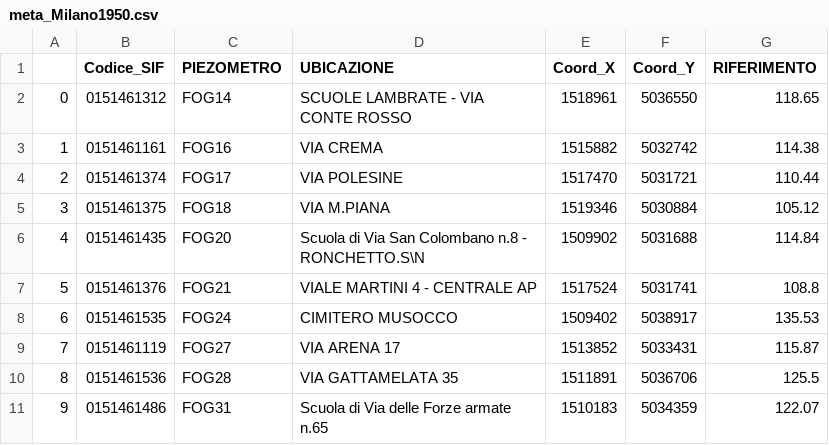
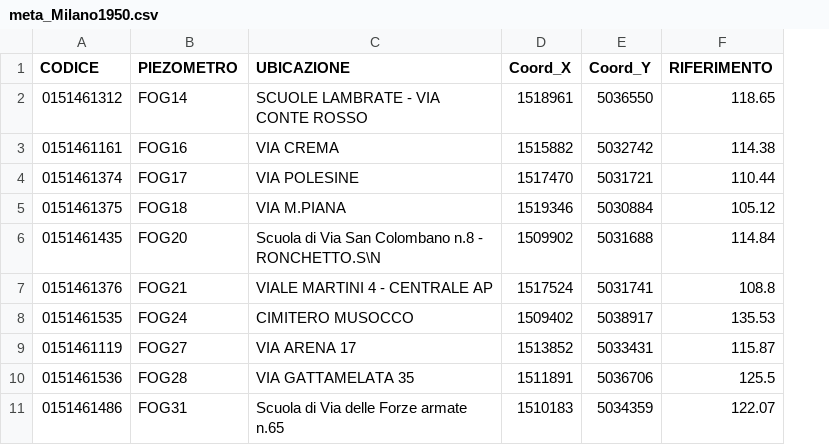
Before and after one commit to paolchol/custom_packages, a CSV file: data/Milano1950/meta_Milano1950.csv, drawn as a sheet; only a part is shown; removed rows and columns are numbered as before the commit, all else as after; the diff names each change by its address in the sheet, - before the commit and + after, or states it on an @@ line.

```diff
--- a/data/Milano1950/meta_Milano1950.csv
+++ b/data/Milano1950/meta_Milano1950.csv
-column A, rows 2-11: 0 | 1 | 2 | 3 | 4 | 5 | 6 | 7 | 8 | 9
-A1: Codice_SIF
+A1: CODICE
```
Also changed, not shown: 2 other files.
